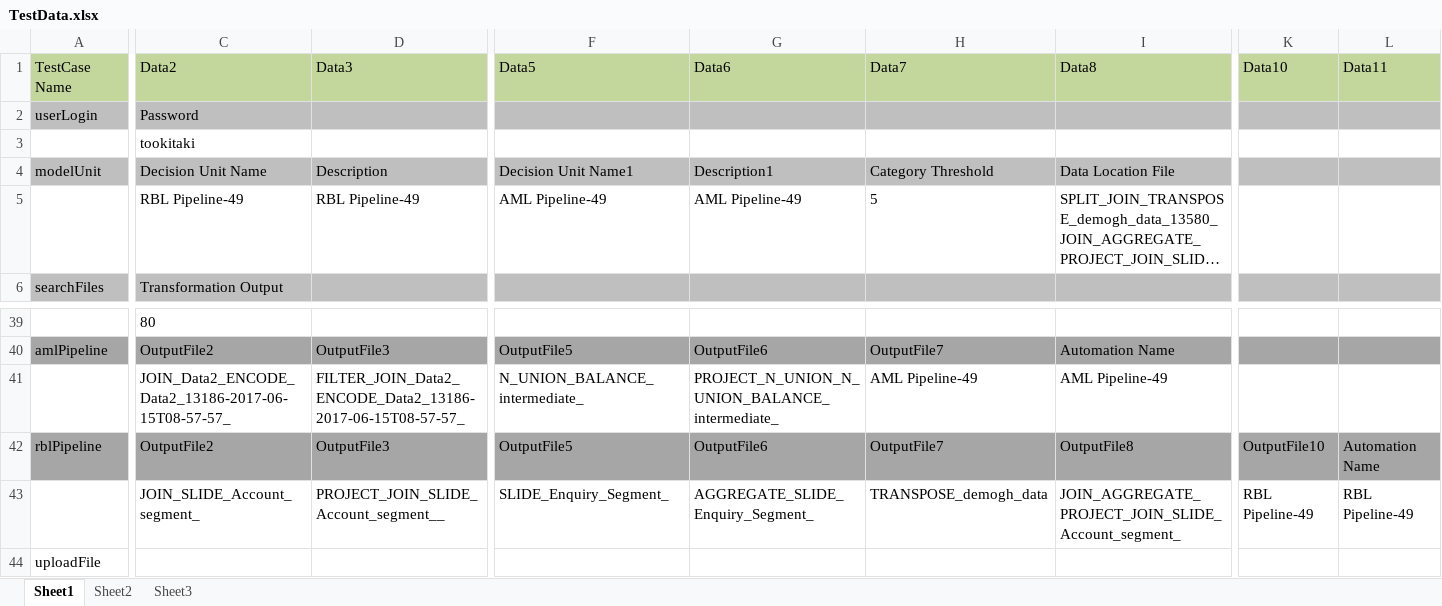
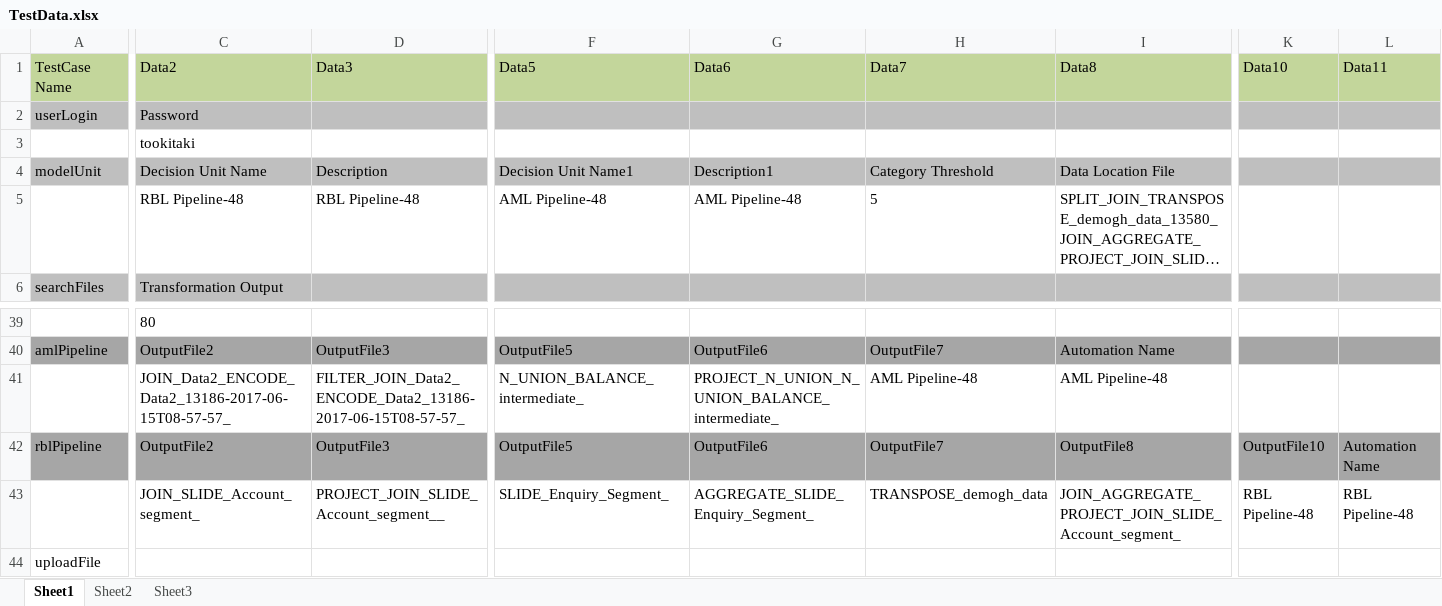
Before and after one commit to PavanGovardhanan/Tookitaki1, an Excel workbook: data/TestData.xlsx, sheet Sheet1, drawn as a sheet; only a part is shown, gaps mark what is left out; long unchanged cells end in …; values as stored, in another font and other column widths than the file's, no borders; the diff names each change by its address in the sheet, - before the commit and + after, or states it on an @@ line.

```diff
--- a/data/TestData.xlsx (sheet Sheet1)
+++ b/data/TestData.xlsx (sheet Sheet1)
-C5 (Data2): RBL Pipeline-49
+C5 (Data2): RBL Pipeline-48
-D5 (Data3): RBL Pipeline-49
+D5 (Data3): RBL Pipeline-48
-F5 (Data5): AML Pipeline-49
+F5 (Data5): AML Pipeline-48
-G5 (Data6): AML Pipeline-49
+G5 (Data6): AML Pipeline-48
-H41 (Data7): AML Pipeline-49
+H41 (Data7): AML Pipeline-48
-I41 (Data8): AML Pipeline-49
+I41 (Data8): AML Pipeline-48
-K43 (Data10): RBL Pipeline-49
+K43 (Data10): RBL Pipeline-48
-L43 (Data11): RBL Pipeline-49
+L43 (Data11): RBL Pipeline-48
```
Also changed, not shown: data/TestExecution.xlsx.
